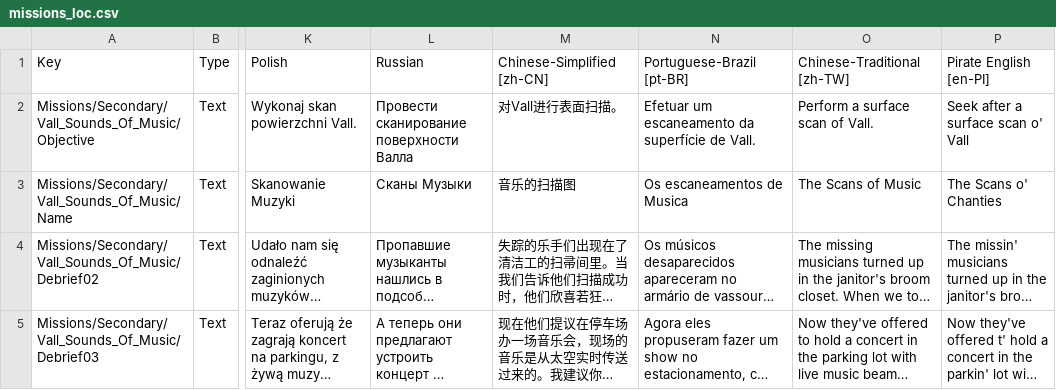
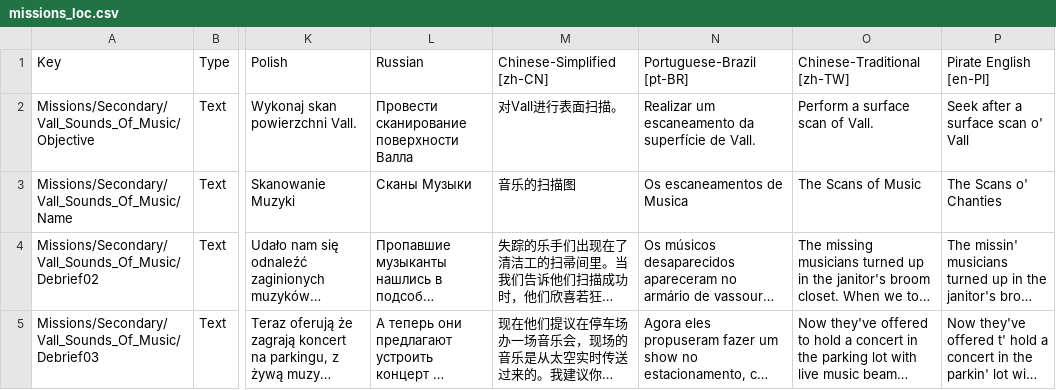
Before and after one commit to KSP2Redux/Content, a CSV file: localizations/missions_loc.csv, drawn as a sheet; only a part is shown, gaps mark what is left out; long unchanged cells end in …; the diff covers the shown part only; the diff names each change by its address in the sheet, - before the commit and + after, or states it on an @@ line.

```diff
--- a/localizations/missions_loc.csv
+++ b/localizations/missions_loc.csv
-N2 (Portuguese-Brazil [pt-BR]): Efetuar um escaneamento…
+N2 (Portuguese-Brazil [pt-BR]): Realizar um escaneamento…
```
Also changed, not shown: 3 edited cells elsewhere in this file, localizations/parts_loc.csv, 1 other file.
